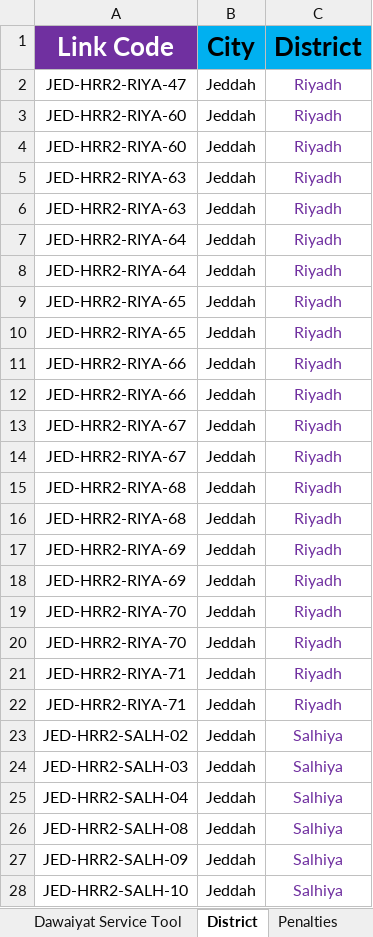
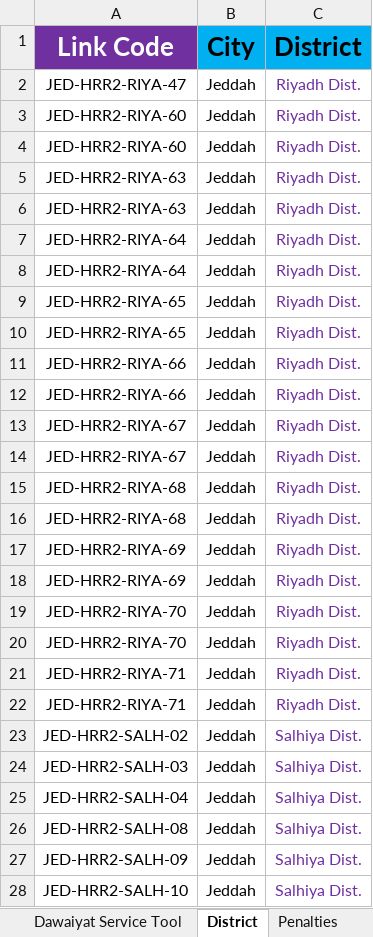
Before and after one commit to ahmedfekry-hub/Dawiyat-Dashboard, an Excel workbook: Dawiyat Master Sheet.xlsx, sheet District, drawn as a sheet; only a part is shown; values as stored, in another font and other column widths than the file's, no borders; the diff covers the shown part only; the diff names each change by its address in the sheet, - before the commit and + after, or states it on an @@ line.

```diff
--- a/Dawiyat Master Sheet.xlsx (sheet District)
+++ b/Dawiyat Master Sheet.xlsx (sheet District)
-C2:C22 (District): Riyadh
+C2:C22 (District): Riyadh Dist.
-C23:C28 (District): Salhiya
+C23:C28 (District): Salhiya Dist.
```
Also changed, not shown: 188 edited cells elsewhere in this sheet, sheet Penalties, formulas that keep their value, 2 other files.
